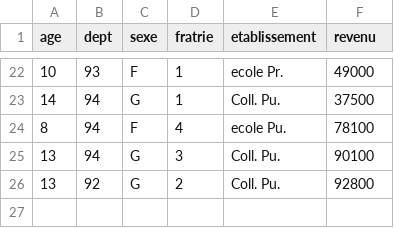
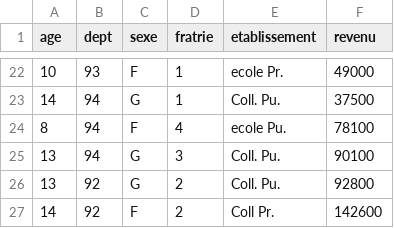
Before and after one commit to Brufico/schoolexercise1819, a CSV file: data/donneesTD1.csv, drawn as a sheet; only a part is shown, gaps mark what is left out.

```diff
--- a/data/donneesTD1.csv
+++ b/data/donneesTD1.csv
@@ -26 +26,2 @@ age;dept;sexe;fratrie;etablissement;revenu
 13;92;G;2;Coll. Pu.;92800
+14;92;F;2;Coll Pr.;142600
```
Also changed, not shown: 2 other files.
